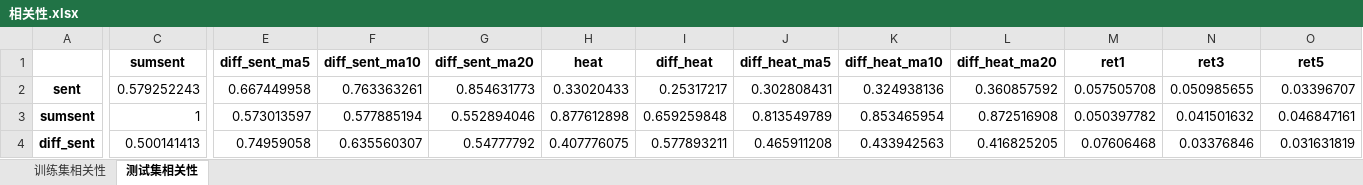
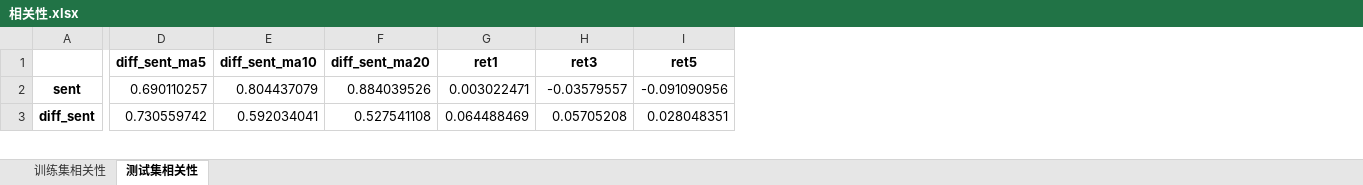
Before and after one commit to 1wy/eastMoney, an Excel workbook: ipy/alyData/相关性.xlsx, sheet 测试集相关性, drawn as a sheet; only a part is shown, gaps mark what is left out; values as stored, in another font and other column widths than the file's, no borders; removed rows and columns are numbered as before the commit, all else as after; rows hold the shown columns only; the diff covers the shown part only; the diff names each change by its address in the sheet, - before the commit and + after, or states it on an @@ line.

```diff
--- a/ipy/alyData/相关性.xlsx (sheet 测试集相关性)
+++ b/ipy/alyData/相关性.xlsx (sheet 测试集相关性)
-column C (sumsent), row 2: 0.579252243; row 4: 0.500141413
-column H (heat), row 2: 0.33020433; row 4: 0.407776075
-column I (diff_heat), row 2: 0.25317217; row 4: 0.577893211
-column J (diff_heat_ma5), row 2: 0.302808431; row 4: 0.465911208
-column K (diff_heat_ma10), row 2: 0.324938136; row 4: 0.433942563
-column L (diff_heat_ma20), row 2: 0.360857592; row 4: 0.416825205
-D2 (diff_sent_ma5): 0.667449958
+D2 (diff_sent_ma5): 0.690110257
-E2 (diff_sent_ma10): 0.763363261
+E2 (diff_sent_ma10): 0.804437079
-F2 (diff_sent_ma20): 0.854631773
+F2 (diff_sent_ma20): 0.884039526
-G2 (ret1): 0.057505708
+G2 (ret1): 0.003022471
-H2 (ret3): 0.050985655
+H2 (ret3): -0.03579557
-I2 (ret5): 0.03396707
+I2 (ret5): -0.091090956
-row 3: sumsent | 1 | 0.573013597 | 0.577885194 | 0.552894046 | 0.877612898 | 0.659259848 | 0.813549789 | 0.853465954 | 0.872516908 | 0.050397782 | 0.041501632 | 0.046847161
-D3 (diff_sent_ma5): 0.74959058
+D3 (diff_sent_ma5): 0.730559742
-E3 (diff_sent_ma10): 0.635560307
+E3 (diff_sent_ma10): 0.592034041
-F3 (diff_sent_ma20): 0.54777792
+F3 (diff_sent_ma20): 0.527541108
-G3 (ret1): 0.07606468
+G3 (ret1): 0.064488469
-H3 (ret3): 0.03376846
+H3 (ret3): 0.05705208
-I3 (ret5): 0.031631819
+I3 (ret5): 0.028048351
```
Also changed, not shown: 5 removed rows and 78 edited cells elsewhere in this sheet, sheet 训练集相关性, ipy/alyData/情绪指标序列.xlsx, ipy/alyData/显著性.xlsx, 22 other files.
